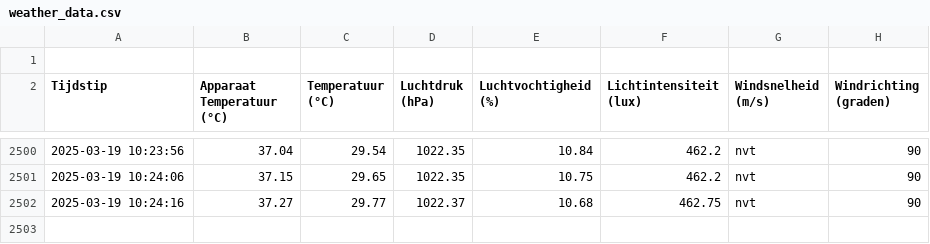
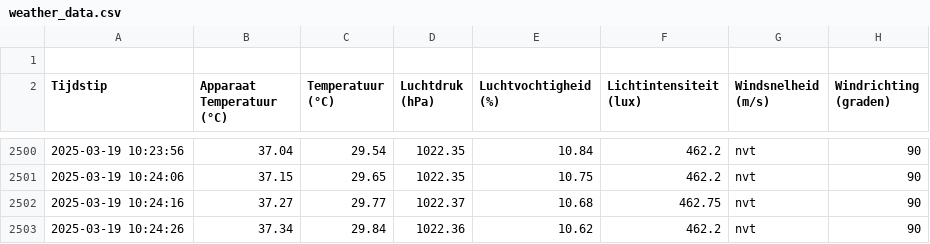
Before and after one commit to JohnaaQS/windmeter2.0, a CSV file: Programma/weather_data.csv, drawn as a sheet; only a part is shown, gaps mark what is left out; the diff names each change by its address in the sheet, - before the commit and + after, or states it on an @@ line.

Commit message:
auto update 2025-03-19 10:24:26

```diff
--- a/Programma/weather_data.csv
+++ b/Programma/weather_data.csv
+row 2503: 2025-03-19 10:24:26 | 37.34 | 29.84 | 1022.36 | 10.62 | 462.2 | nvt | 90
```
